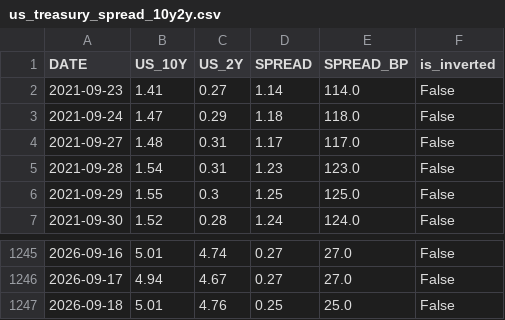
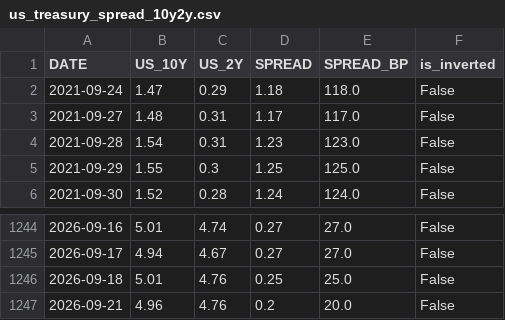
Before and after one commit to kihyunoh0317-dotcom/kho, a CSV file: us_treasury_spread_10y2y.csv, drawn as a sheet; only a part is shown, gaps mark what is left out; removed rows and columns are numbered as before the commit, all else as after; the diff names each change by its address in the sheet, - before the commit and + after, or states it on an @@ line.

```diff
--- a/us_treasury_spread_10y2y.csv
+++ b/us_treasury_spread_10y2y.csv
-row 2: 2021-09-23 | 1.41 | 0.27 | 1.14 | 114.0 | False
+row 1247: 2026-09-21 | 4.96 | 4.76 | 0.2 | 20.0 | False
```
Also changed, not shown: base_rate_history.csv, bond_spread_3y.csv, 7 other files.
